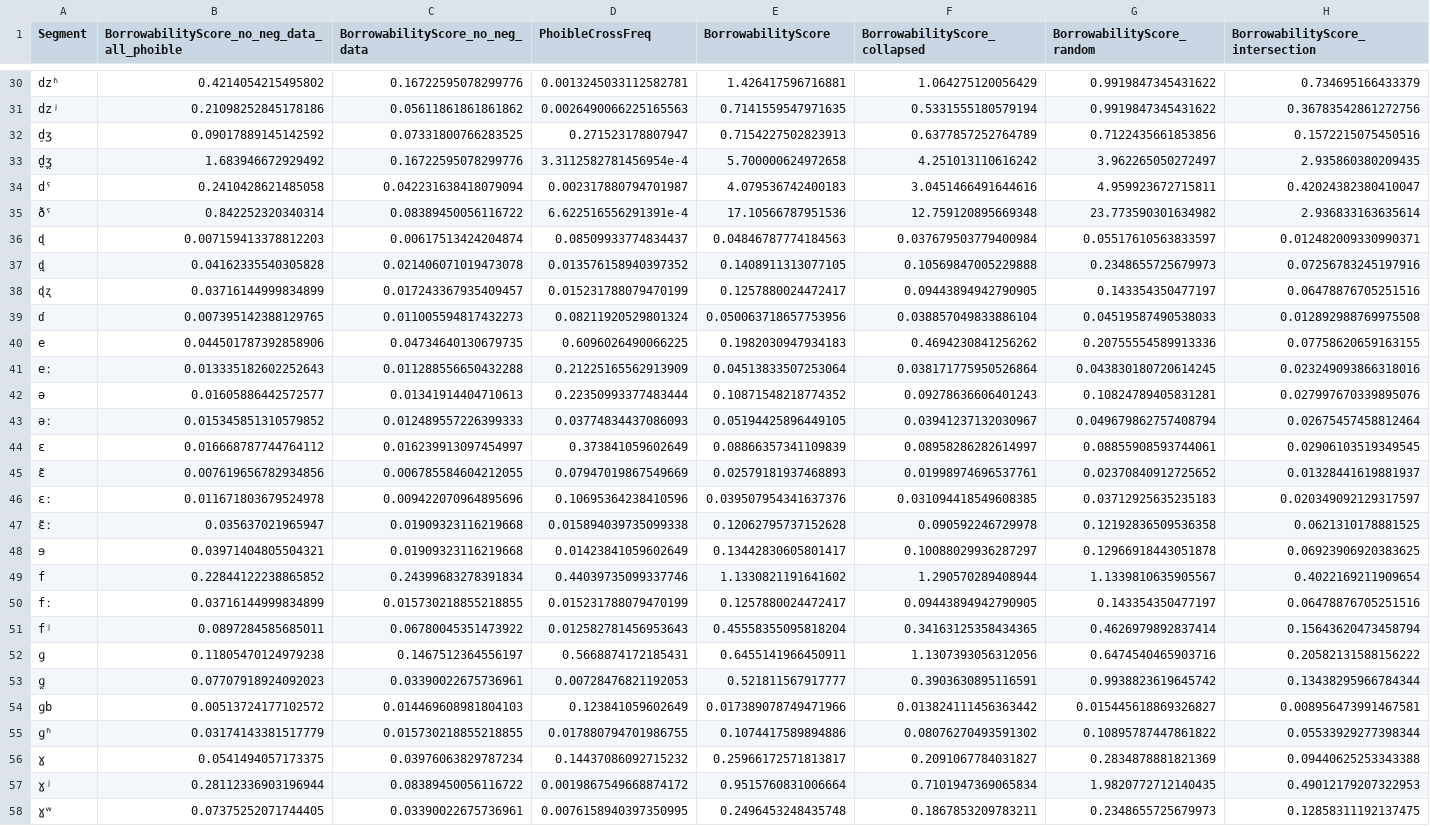
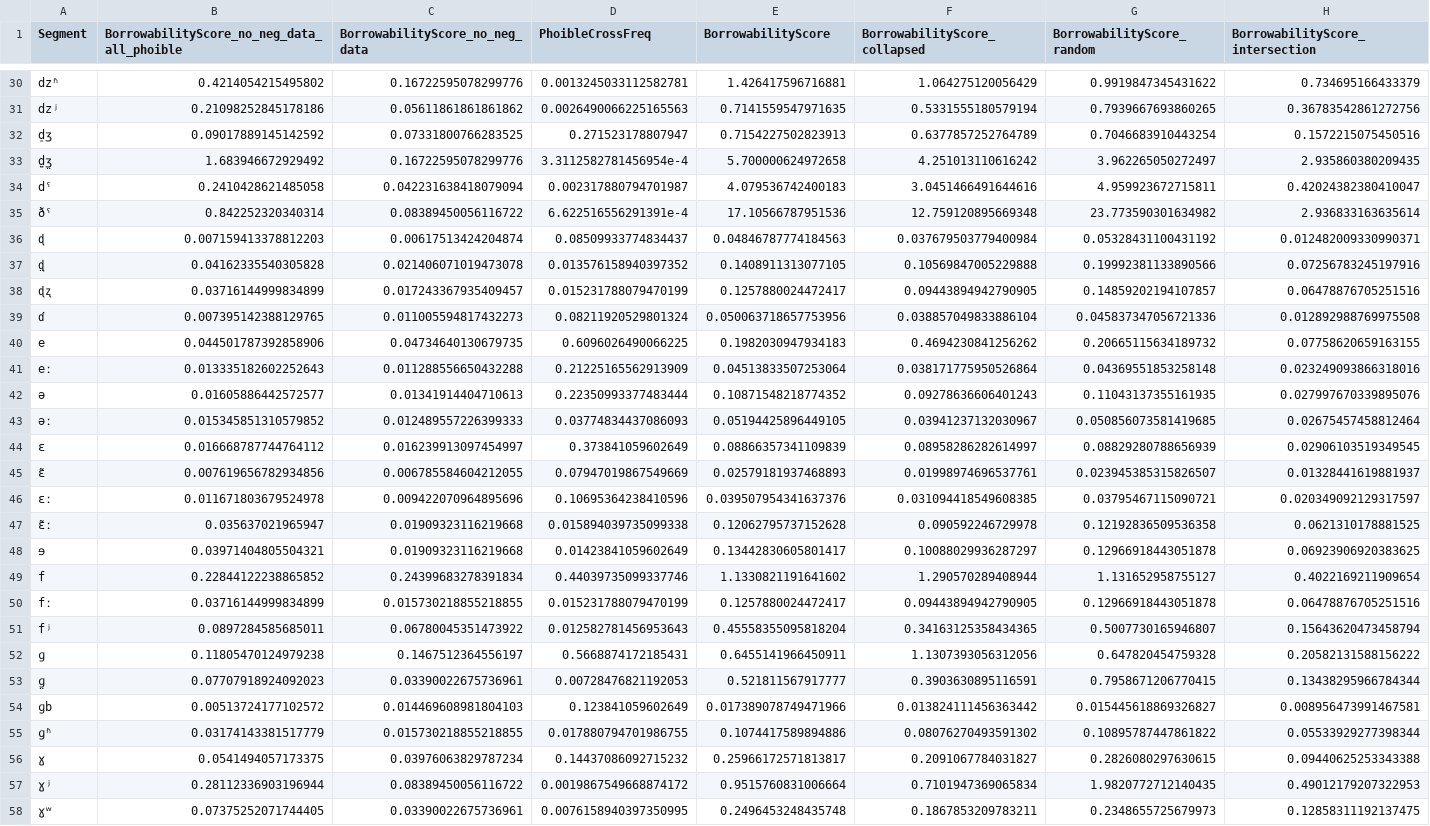
Before and after one commit to segbo-db/borrowability_paper, a CSV file: probablistic_model/borrowability_scores.csv, drawn as a sheet; only a part is shown, gaps mark what is left out; the diff covers the shown part only; the diff names each change by its address in the sheet, - before the commit and + after, or states it on an @@ line.

```diff
--- a/probablistic_model/borrowability_scores.csv
+++ b/probablistic_model/borrowability_scores.csv
-G31 (BorrowabilityScore_random): 0.9919847345431622
+G31 (BorrowabilityScore_random): 0.7939667693860265
-G32 (BorrowabilityScore_random): 0.7122435661853856
+G32 (BorrowabilityScore_random): 0.7046683910443254
-G36 (BorrowabilityScore_random): 0.05517610563833597
+G36 (BorrowabilityScore_random): 0.05328431100431192
-G37 (BorrowabilityScore_random): 0.2348655725679973
+G37 (BorrowabilityScore_random): 0.19992381133890566
-G38 (BorrowabilityScore_random): 0.143354350477197
+G38 (BorrowabilityScore_random): 0.14859202194107857
-G39 (BorrowabilityScore_random): 0.04519587490538033
+G39 (BorrowabilityScore_random): 0.045837347056721336
-G40 (BorrowabilityScore_random): 0.20755554589913336
+G40 (BorrowabilityScore_random): 0.20665115634189732
-G41 (BorrowabilityScore_random): 0.043830180720614245
+G41 (BorrowabilityScore_random): 0.04369551853258148
-G42 (BorrowabilityScore_random): 0.10824789405831281
+G42 (BorrowabilityScore_random): 0.11043137355161935
-G43 (BorrowabilityScore_random): 0.049679862757408794
+G43 (BorrowabilityScore_random): 0.050856073581419685
-G44 (BorrowabilityScore_random): 0.08855908593744061
+G44 (BorrowabilityScore_random): 0.08829280788656939
-G45 (BorrowabilityScore_random): 0.02370840912725652
+G45 (BorrowabilityScore_random): 0.023945385315826507
-G46 (BorrowabilityScore_random): 0.03712925635235183
+G46 (BorrowabilityScore_random): 0.03795467115090721
-G49 (BorrowabilityScore_random): 1.1339810635905567
+G49 (BorrowabilityScore_random): 1.131652958755127
-G50 (BorrowabilityScore_random): 0.143354350477197
+G50 (BorrowabilityScore_random): 0.12966918443051878
-G51 (BorrowabilityScore_random): 0.4626979892837414
+G51 (BorrowabilityScore_random): 0.5007730165946807
-G52 (BorrowabilityScore_random): 0.6474540465903716
+G52 (BorrowabilityScore_random): 0.647820454759328
-G53 (BorrowabilityScore_random): 0.9938823619645742
+G53 (BorrowabilityScore_random): 0.7958671206770415
-G56 (BorrowabilityScore_random): 0.2834878881821369
+G56 (BorrowabilityScore_random): 0.2826080297630615
```
Also changed, not shown: 122 edited cells elsewhere in this file, 2 other files.
